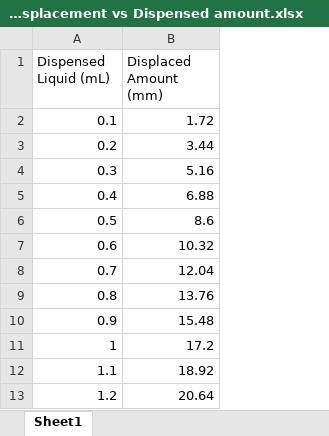
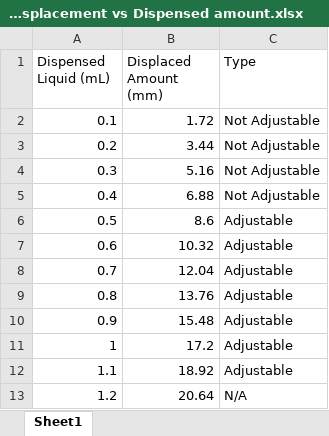
Before and after one commit to Biological-Microsystems-Laboratory/micropipette, an Excel workbook: 3mL Micropipette Displacement vs Dispensed amount.xlsx, sheet Sheet1, drawn as a sheet; values as stored, in another font and other column widths than the file's, no borders; charts and pictures not drawn; the diff names each change by its address in the sheet, - before the commit and + after, or states it on an @@ line.

Commit message:
added adjustable regions

```diff
--- a/3mL Micropipette Displacement vs Dispensed amount.xlsx (sheet Sheet1)
+++ b/3mL Micropipette Displacement vs Dispensed amount.xlsx (sheet Sheet1)
+column C (Type), rows 2-13: Not Adjustable | Not Adjustable | Not Adjustable | Not Adjustable | Adjustable | Adjustable | Adjustable | Adjustable | Adjustable | Adjustable | Adjustable | N/A
```
Also changed, not shown: charts or pictures.
